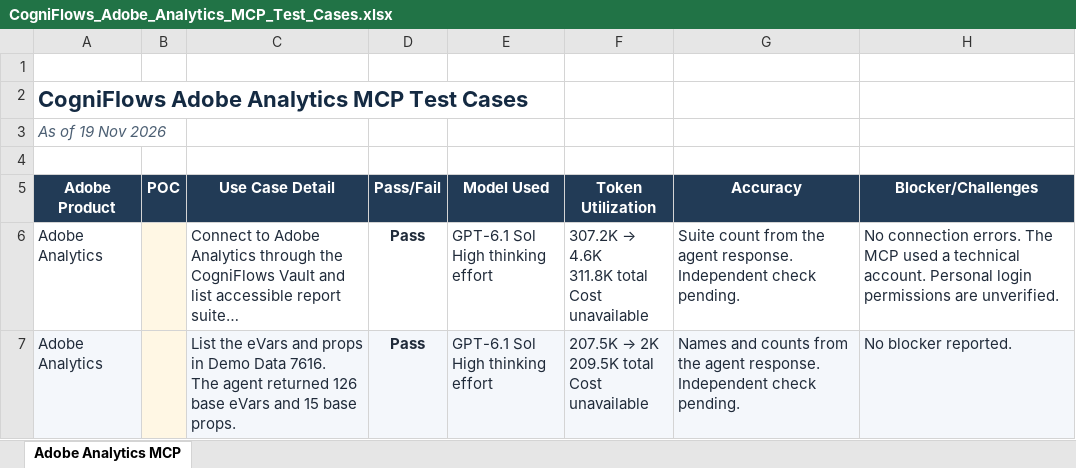
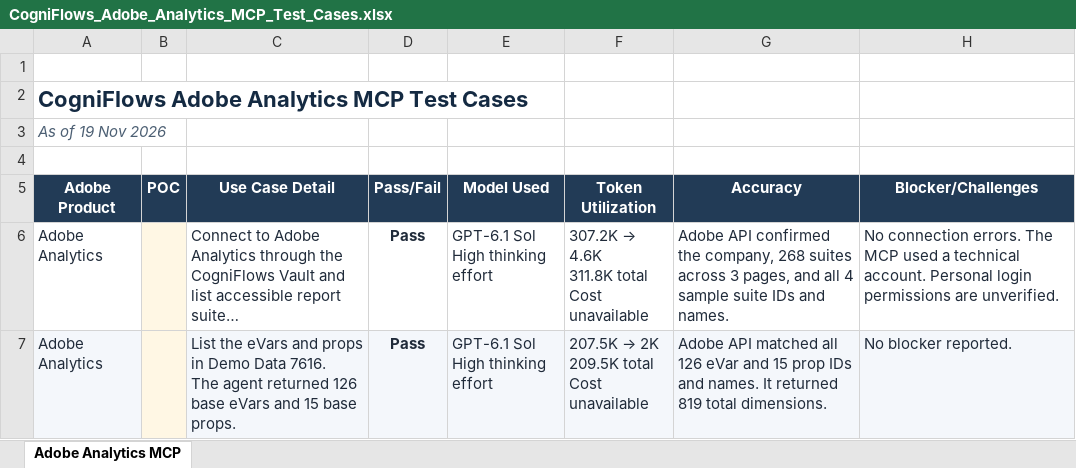
Before and after one commit to analyticsExperiment/FinalFirePower, an Excel workbook: CogniFlows_Adobe_Analytics_MCP_Test_Cases.xlsx, sheet Adobe Analytics MCP, drawn as a sheet; long unchanged cells end in …; values as stored, in another font and other column widths than the file's, no borders; the diff names each change by its address in the sheet, - before the commit and + after, or states it on an @@ line.

Commit message:
Record Adobe API verification of CogniFlows test results

```diff
--- a/CogniFlows_Adobe_Analytics_MCP_Test_Cases.xlsx (sheet Adobe Analytics MCP)
+++ b/CogniFlows_Adobe_Analytics_MCP_Test_Cases.xlsx (sheet Adobe Analytics MCP)
-G6 (Accuracy): Suite count from the agent response. Independent check pending.
+G6 (Accuracy): Adobe API confirmed the company, 268 suites across 3 pages, and all 4 sample suite IDs and names.
-G7 (Accuracy): Names and counts from the agent response. Independent check pending.
+G7 (Accuracy): Adobe API matched all 126 eVar and 15 prop IDs and names. It returned 819 total dimensions.
```
